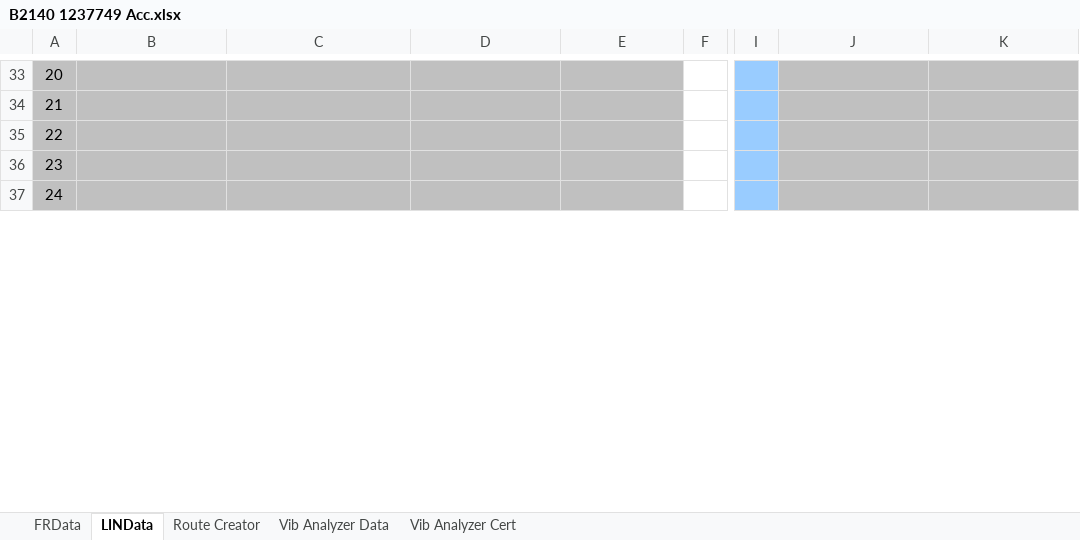
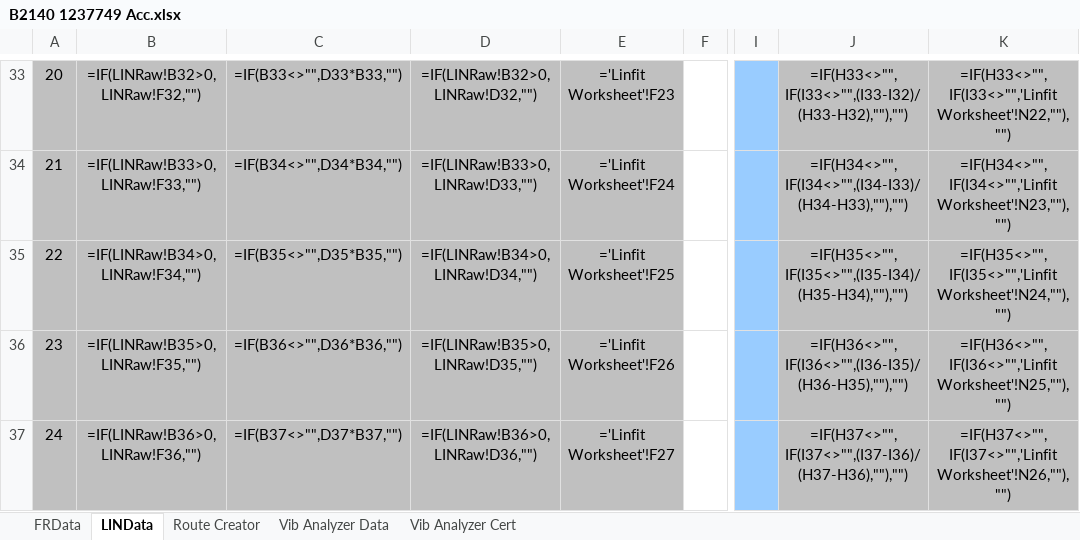
Before and after one commit to BuxBunny26/Calibration-Template, an Excel workbook: Data/B2140 1237749 Acc.xlsx, sheet LINData, drawn as a sheet; only a part is shown, gaps mark what is left out; values as stored, in another font and other column widths than the file's, no borders; formulas without a stored value are shown as written; charts and pictures not drawn; the diff covers the shown part only; the diff names each change by its address in the sheet, - before the commit and + after, or states it on an @@ line.

```diff
--- a/Data/B2140 1237749 Acc.xlsx (sheet LINData)
+++ b/Data/B2140 1237749 Acc.xlsx (sheet LINData)
-B33: (empty)
+B33: =IF(LINRaw!B32>0,LINRaw!F32,"")
-C33: (empty)
+C33: =IF(B33<>"",D33*B33,"")
-D33: (empty)
+D33: =IF(LINRaw!B32>0,LINRaw!D32,"")
-E33: (empty)
+E33: ='Linfit Worksheet'!F23
-J33: (empty)
+J33: =IF(H33<>"",IF(I33<>"",(I33-I32)/(H33-H32),""),"")
-K33: (empty)
+K33: =IF(H33<>"",IF(I33<>"",'Linfit Worksheet'!N22,""),"")
-B34: (empty)
+B34: =IF(LINRaw!B33>0,LINRaw!F33,"")
-C34: (empty)
+C34: =IF(B34<>"",D34*B34,"")
-D34: (empty)
+D34: =IF(LINRaw!B33>0,LINRaw!D33,"")
-E34: (empty)
+E34: ='Linfit Worksheet'!F24
-J34: (empty)
+J34: =IF(H34<>"",IF(I34<>"",(I34-I33)/(H34-H33),""),"")
-K34: (empty)
+K34: =IF(H34<>"",IF(I34<>"",'Linfit Worksheet'!N23,""),"")
-B35: (empty)
+B35: =IF(LINRaw!B34>0,LINRaw!F34,"")
-C35: (empty)
+C35: =IF(B35<>"",D35*B35,"")
-D35: (empty)
+D35: =IF(LINRaw!B34>0,LINRaw!D34,"")
-E35: (empty)
+E35: ='Linfit Worksheet'!F25
-J35: (empty)
+J35: =IF(H35<>"",IF(I35<>"",(I35-I34)/(H35-H34),""),"")
-K35: (empty)
+K35: =IF(H35<>"",IF(I35<>"",'Linfit Worksheet'!N24,""),"")
-B36: (empty)
+B36: =IF(LINRaw!B35>0,LINRaw!F35,"")
-C36: (empty)
+C36: =IF(B36<>"",D36*B36,"")
-D36: (empty)
+D36: =IF(LINRaw!B35>0,LINRaw!D35,"")
-E36: (empty)
+E36: ='Linfit Worksheet'!F26
-J36: (empty)
+J36: =IF(H36<>"",IF(I36<>"",(I36-I35)/(H36-H35),""),"")
-K36: (empty)
+K36: =IF(H36<>"",IF(I36<>"",'Linfit Worksheet'!N25,""),"")
-B37: (empty)
+B37: =IF(LINRaw!B36>0,LINRaw!F36,"")
-C37: (empty)
+C37: =IF(B37<>"",D37*B37,"")
-D37: (empty)
+D37: =IF(LINRaw!B36>0,LINRaw!D36,"")
-E37: (empty)
+E37: ='Linfit Worksheet'!F27
-J37: (empty)
+J37: =IF(H37<>"",IF(I37<>"",(I37-I36)/(H37-H36),""),"")
-K37: (empty)
+K37: =IF(H37<>"",IF(I37<>"",'Linfit Worksheet'!N26,""),"")
```
Also changed, not shown: 149 edited cells and cell formats elsewhere in this sheet, sheet FRData, sheet Vib Analyzer Cert, sheet Vib Analyzer Data, sheet Route Creator, charts or pictures, Data/B2140 1237749 Vel.xlsx, Data/B2140 1238056 Acc.xlsx, 6 other files.
